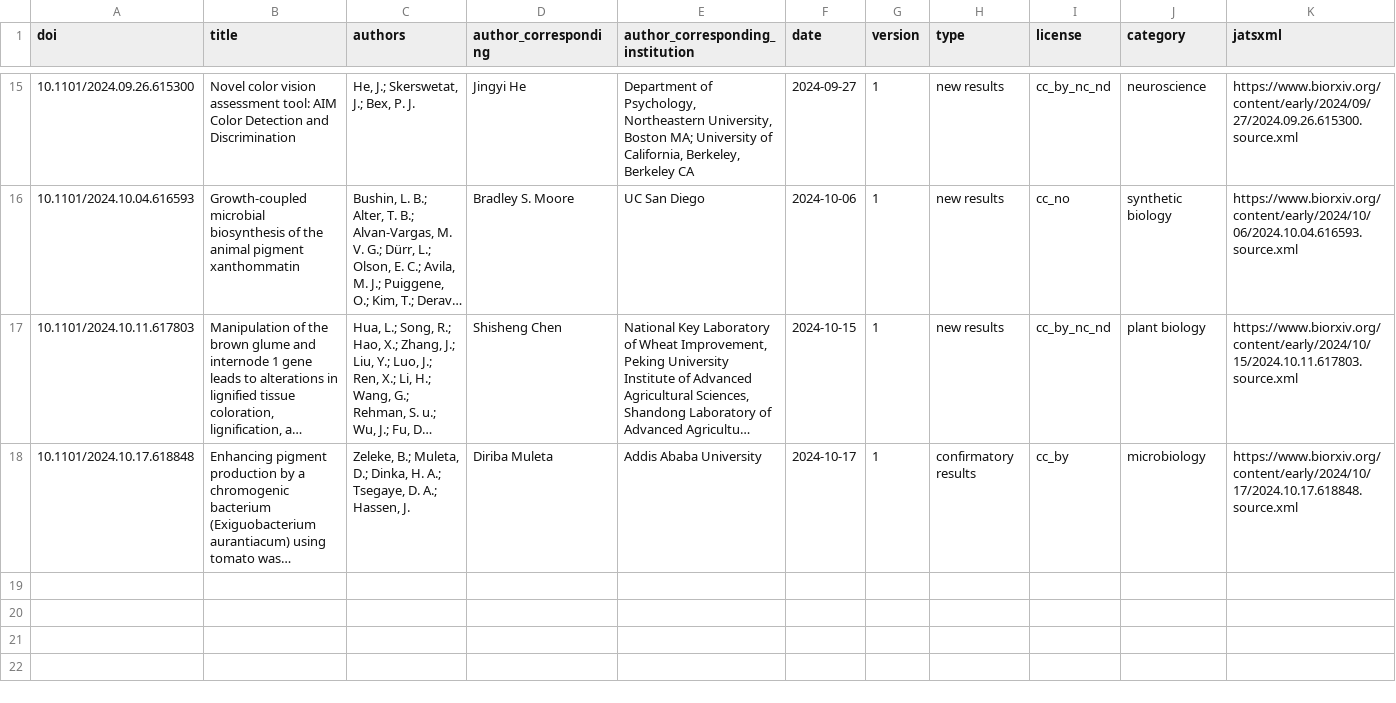
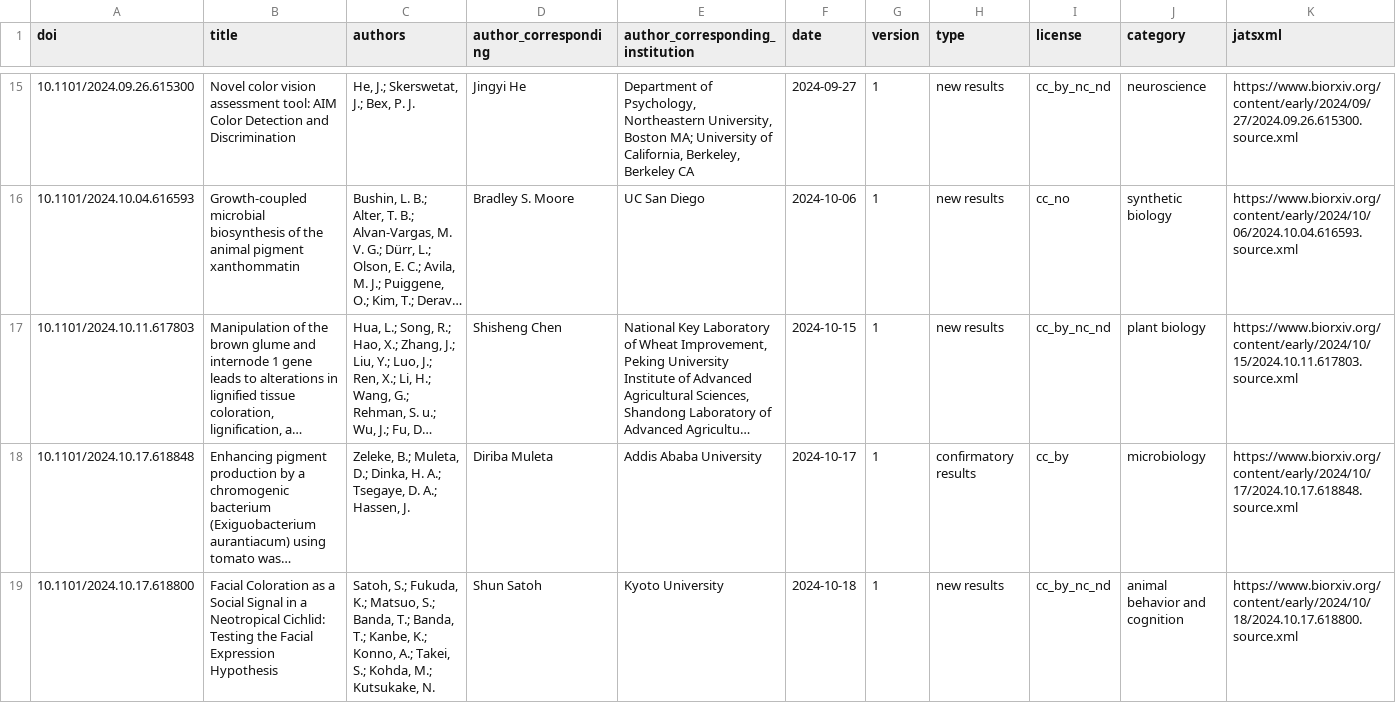
Before and after one commit to colrverse/colsci-bot, a CSV file: log.csv, drawn as a sheet; only a part is shown, gaps mark what is left out; long unchanged cells end in …; rows hold the shown columns only; the diff names each change by its address in the sheet, - before the commit and + after, or states it on an @@ line.

```diff
--- a/log.csv
+++ b/log.csv
+row 19: 10.1101/2024.10.17.618800 | Facial Coloration as a Social Signal in a Neotropical Cichlid: Testing the Facial Expression Hypothesis | Satoh, S.; Fukuda, K.; Matsuo, S.; Banda, T.; Banda, T.; Kanbe, K.; Konno, A.; Takei, S.; Kohda, M.; Kutsukake, N. | Shun Satoh | Kyoto University | 2024-10-18 | 1 | new results | cc_by_nc_nd | animal behavior and cognition | https://www.biorxiv.org/content/early/2024/10/18/2024.10.17.618800.source.xml
```
